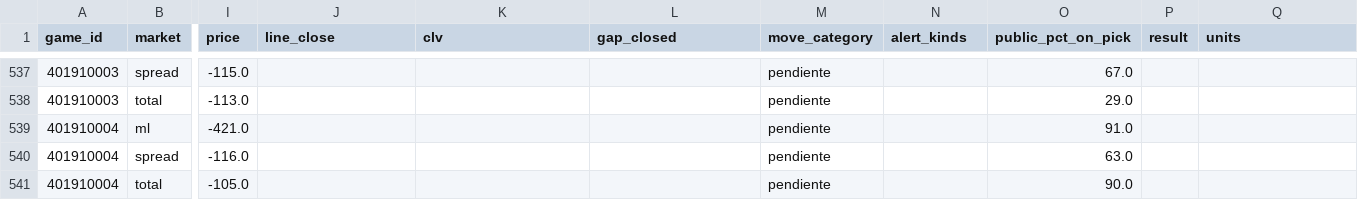
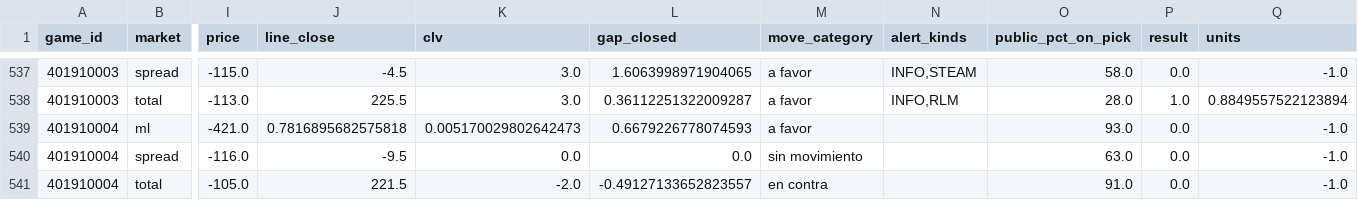
Before and after one commit to DaveBarracuda/nba-quant, a CSV file: ledger/github/picks.csv, drawn as a sheet; only a part is shown, gaps mark what is left out; the diff covers the shown part only; the diff names each change by its address in the sheet, - before the commit and + after, or states it on an @@ line.

```diff
--- a/ledger/github/picks.csv
+++ b/ledger/github/picks.csv
-J537 (line_close): (empty)
+J537 (line_close): -4.5
-K537:K538 (clv): (empty)
+K537:K538 (clv): 3.0
-L537 (gap_closed): (empty)
+L537 (gap_closed): 1.6063998971904065
-M537:M539 (move_category): pendiente
+M537:M539 (move_category): a favor
-N537 (alert_kinds): (empty)
+N537 (alert_kinds): INFO,STEAM
-O537 (public_pct_on_pick): 67.0
+O537 (public_pct_on_pick): 58.0
-P537 (result): (empty)
+P537 (result): 0.0
-Q537 (units): (empty)
+Q537 (units): -1.0
-J538 (line_close): (empty)
+J538 (line_close): 225.5
-L538 (gap_closed): (empty)
+L538 (gap_closed): 0.36112251322009287
-N538 (alert_kinds): (empty)
+N538 (alert_kinds): INFO,RLM
-O538 (public_pct_on_pick): 29.0
+O538 (public_pct_on_pick): 28.0
-P538 (result): (empty)
+P538 (result): 1.0
-Q538 (units): (empty)
+Q538 (units): 0.8849557522123894
-J539 (line_close): (empty)
+J539 (line_close): 0.7816895682575818
-K539 (clv): (empty)
+K539 (clv): 0.005170029802642473
-L539 (gap_closed): (empty)
+L539 (gap_closed): 0.6679226778074593
-O539 (public_pct_on_pick): 91.0
+O539 (public_pct_on_pick): 93.0
-P539:P541 (result): (empty)
+P539:P541 (result): 0.0
-Q539:Q541 (units): (empty)
+Q539:Q541 (units): -1.0
-J540 (line_close): (empty)
+J540 (line_close): -9.5
-K540 (clv): (empty)
+K540 (clv): 0.0
-L540 (gap_closed): (empty)
+L540 (gap_closed): 0.0
-M540 (move_category): pendiente
+M540 (move_category): sin movimiento
-J541 (line_close): (empty)
+J541 (line_close): 221.5
-K541 (clv): (empty)
+K541 (clv): -2.0
-L541 (gap_closed): (empty)
+L541 (gap_closed): -0.49127133652823557
-M541 (move_category): pendiente
+M541 (move_category): en contra
-O541 (public_pct_on_pick): 90.0
+O541 (public_pct_on_pick): 91.0
```
Also changed, not shown: 95 edited cells elsewhere in this file, ledger/github/summary.csv, 1 other file.
